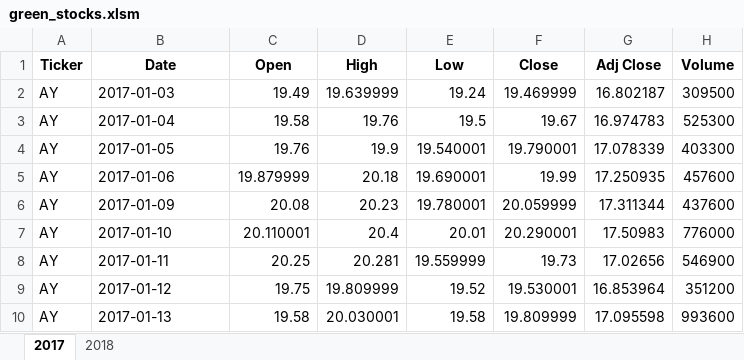
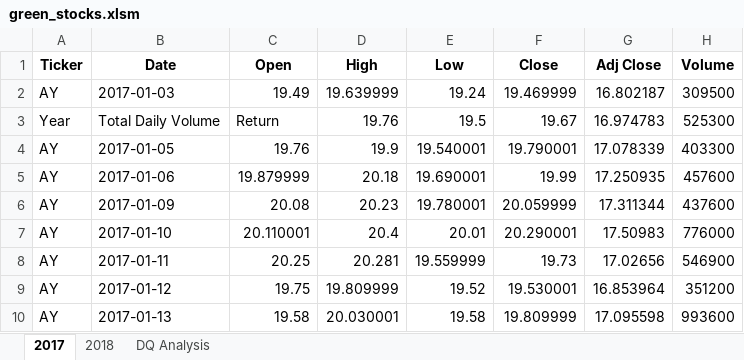
Before and after one commit to Ashlake1/stock-analysis, an Excel workbook: green_stocks.xlsm, sheet 2017, drawn as a sheet; only a part is shown; values as stored, in another font and other column widths than the file's, no borders; the diff names each change by its address in the sheet, - before the commit and + after, or states it on an @@ line.

```diff
--- a/green_stocks.xlsm (sheet 2017)
+++ b/green_stocks.xlsm (sheet 2017)
+sheet tab: DQ Analysis
-A3 (Ticker): AY
+A3 (Ticker): Year
-B3 (Date): 2017-01-04
+B3 (Date): Total Daily Volume
-C3 (Open): 19.58
+C3 (Open): Return
```
Also changed, not shown: 1 other file.
